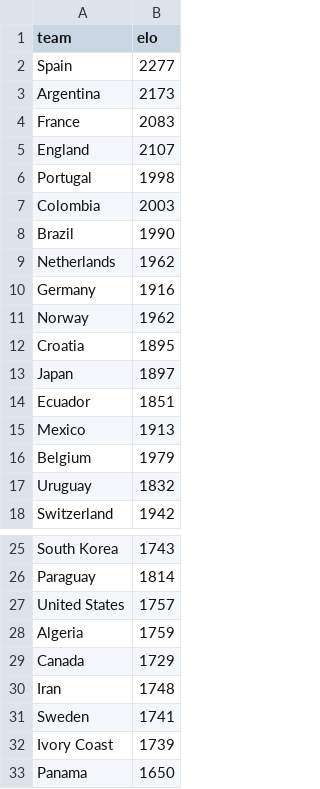
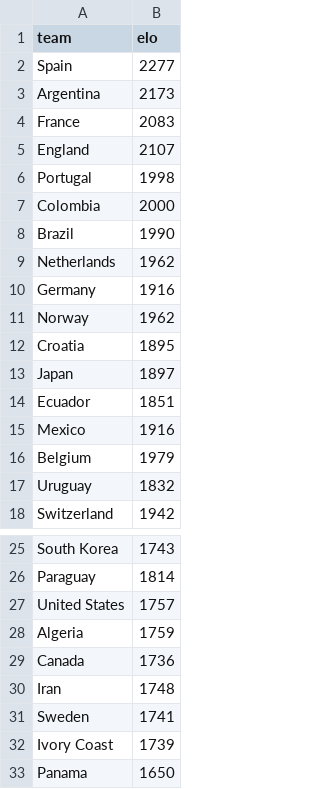
Before and after one commit to Ricosaur/worldcup-sim, a CSV file: data/elo_ratings.csv, drawn as a sheet; only a part is shown, gaps mark what is left out.

```diff
--- a/data/elo_ratings.csv
+++ b/data/elo_ratings.csv
@@ -6,3 +6,3 @@ England,2107
 Portugal,1998
-Colombia,2003
+Colombia,2000
 Brazil,1990
@@ -14,3 +14,3 @@ Japan,1897
 Ecuador,1851
-Mexico,1913
+Mexico,1916
 Belgium,1979
@@ -28,3 +28,3 @@ United States,1757
 Algeria,1759
-Canada,1729
+Canada,1736
 Iran,1748
```
